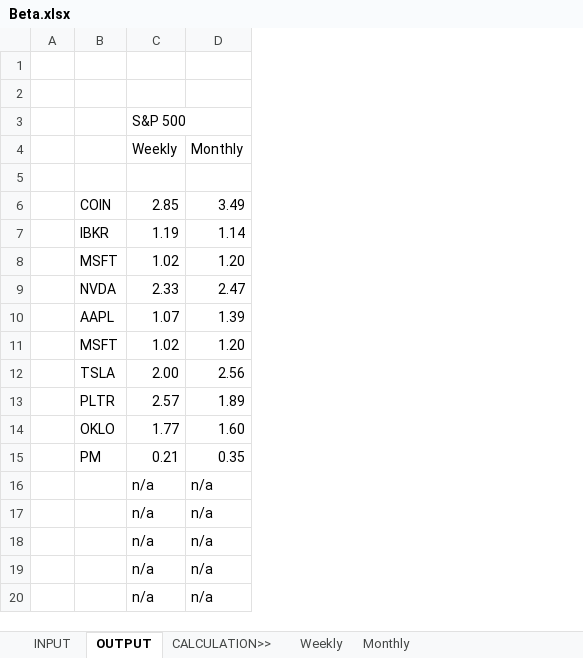
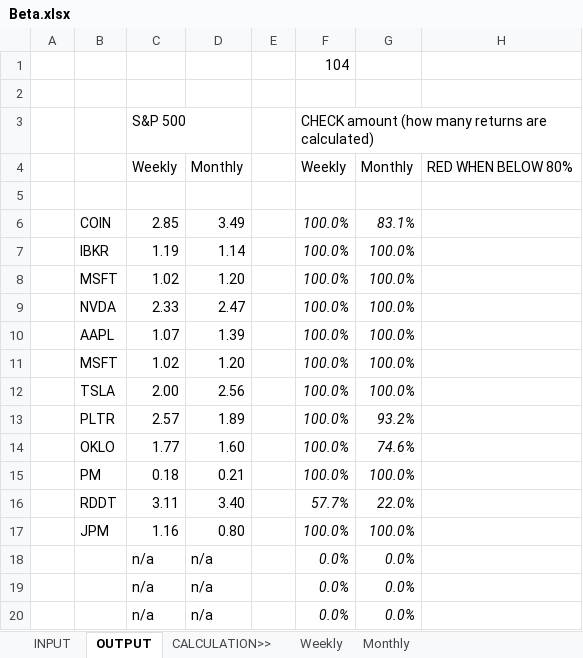
Before and after one commit to saltKonstantin/Beta, an Excel workbook: Beta.xlsx, sheet OUTPUT, drawn as a sheet; values as stored, in another font and other column widths than the file's, no borders; conditional formats not drawn; removed rows and columns are numbered as before the commit, all else as after; the diff names each change by its address in the sheet, - before the commit and + after, or states it on an @@ line.

```diff
--- a/Beta.xlsx (sheet OUTPUT)
+++ b/Beta.xlsx (sheet OUTPUT)
+column E, empty
+column F, rows 1-14: 104 |  | CHECK amount (how many returns are calculated) | Weekly |  | 100.0% | 100.0% | 100.0% | 100.0% | 100.0% | 100.0% | 100.0% | 100.0% | 100.0%; rows 18-20: all 0.0%
+column G, rows 4-14: Monthly |  | 83.1% | 100.0% | 100.0% | 100.0% | 100.0% | 100.0% | 100.0% | 93.2% | 74.6%; rows 18-20: all 0.0%
+column H, row 4: RED WHEN BELOW 80%
-row 15:  | PM | 0.21 | 0.35
+row 15:  | PM | 0.18 | 0.21 |  | 100.0% | 100.0%
+row 16:  | RDDT | 3.11 | 3.40 |  | 57.7% | 22.0%
+row 17:  | JPM | 1.16 | 0.80 |  | 100.0% | 100.0%
-row 19:  |  | n/a | n/a
-row 20:  |  | n/a | n/a
```
Also changed, not shown: sheet Weekly, sheet Monthly, sheet INPUT, formulas that keep their value.
